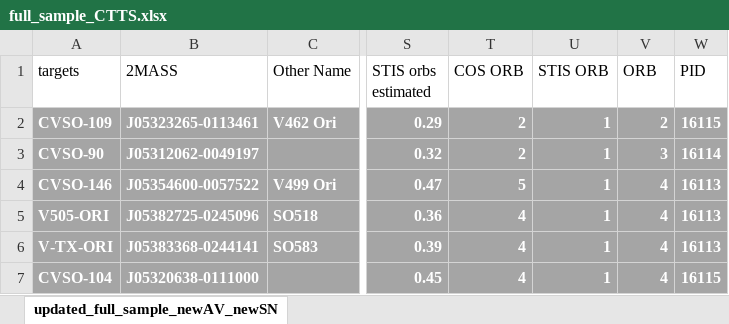
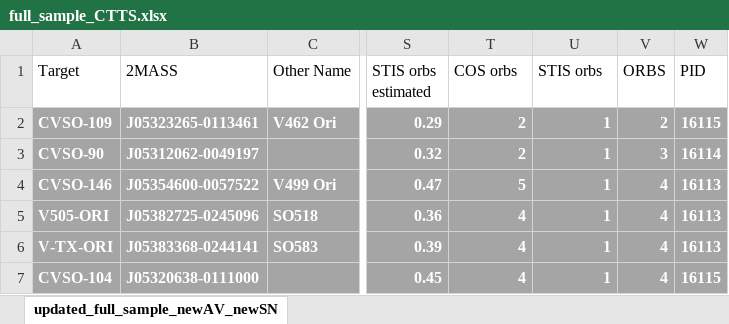
Before and after one commit to spacetelescope/ullyses-utils, an Excel workbook: utils/data/target_metadata/full_sample_CTTS.xlsx, sheet updated_full_sample_newAV_newSN, drawn as a sheet; only a part is shown, gaps mark what is left out; values as stored, in another font and other column widths than the file's, no borders; conditional formats not drawn; the diff names each change by its address in the sheet, - before the commit and + after, or states it on an @@ line.

Commit message:
fixed the column names in full_sample.xlsx

```diff
--- a/utils/data/target_metadata/full_sample_CTTS.xlsx (sheet updated_full_sample_newAV_newSN)
+++ b/utils/data/target_metadata/full_sample_CTTS.xlsx (sheet updated_full_sample_newAV_newSN)
-A1: targets
+A1: Target
-T1: COS ORB
+T1: COS orbs
-U1: STIS ORB
+U1: STIS orbs
-V1: ORB
+V1: ORBS
```
